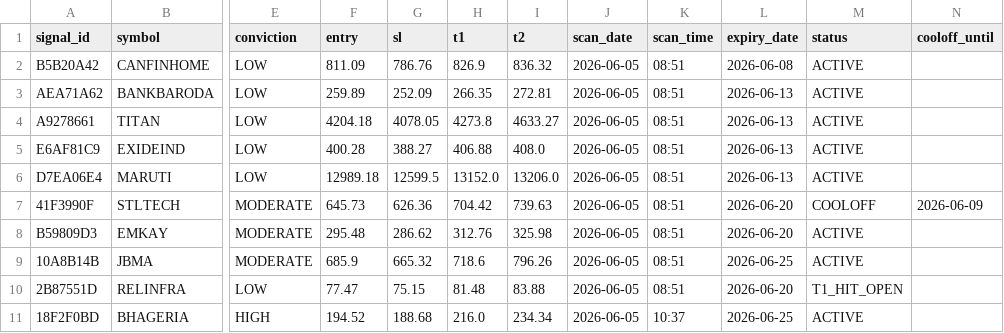
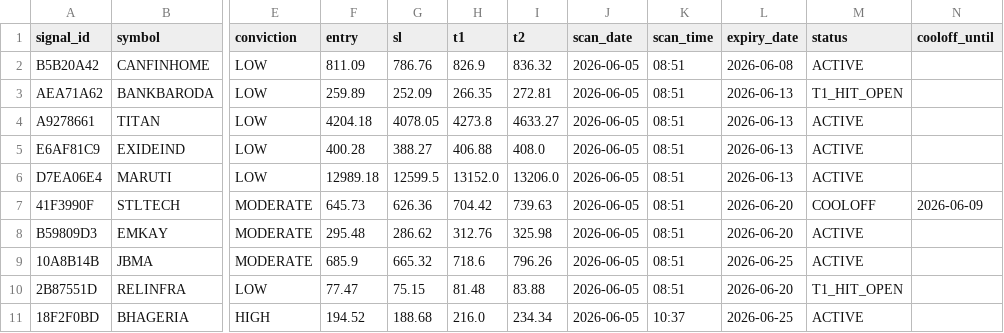
Before and after one commit to golupixid/momentum-scanner, a CSV file: data/active_signals/active_signals.csv, drawn as a sheet; only a part is shown, gaps mark what is left out; the diff names each change by its address in the sheet, - before the commit and + after, or states it on an @@ line.

```diff
--- a/data/active_signals/active_signals.csv
+++ b/data/active_signals/active_signals.csv
-M3 (status): ACTIVE
+M3 (status): T1_HIT_OPEN
```
Also changed, not shown: data/daily_shown/watchlist_shown.csv.
